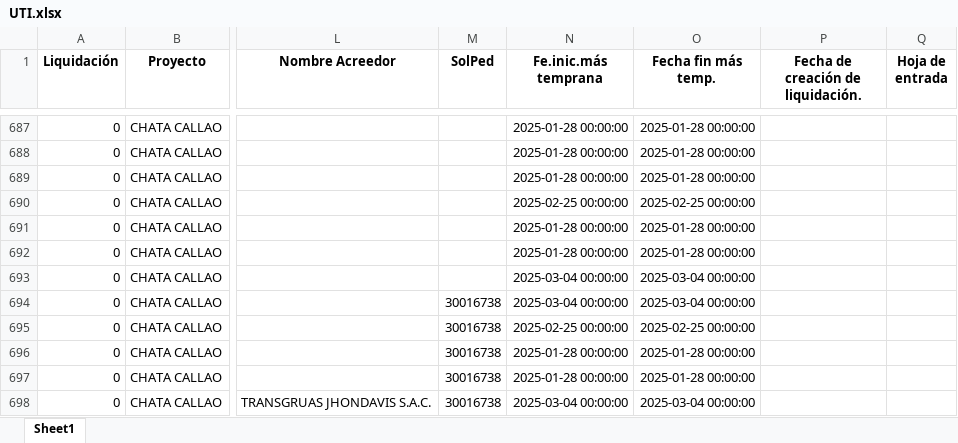
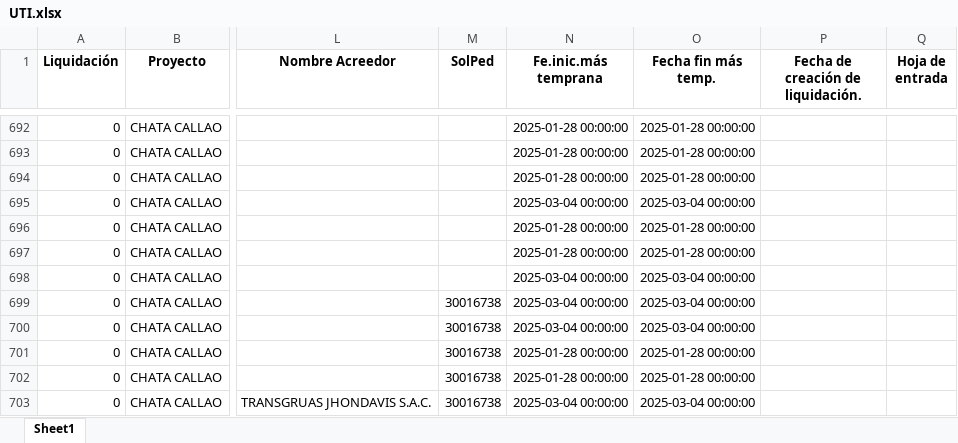
Before and after one commit to ProyectosAstillero/Astillero, an Excel workbook: 2025-1/UTI.xlsx, sheet Sheet1, drawn as a sheet; only a part is shown, gaps mark what is left out; values as stored, in another font and other column widths than the file's, no borders; addresses are those after the commit; the diff covers the shown part only; the diff names each change by its address in the sheet, - before the commit and + after, or states it on an @@ line.

```diff
--- a/2025-1/UTI.xlsx (sheet Sheet1)
+++ b/2025-1/UTI.xlsx (sheet Sheet1)
-N695 (Fe.inic.más temprana): 2025-02-25 00:00:00
+N695 (Fe.inic.más temprana): 2025-03-04 00:00:00
-O695 (Fecha fin más temp.): 2025-02-25 00:00:00
+O695 (Fecha fin más temp.): 2025-03-04 00:00:00
-N700 (Fe.inic.más temprana): 2025-02-25 00:00:00
+N700 (Fe.inic.más temprana): 2025-03-04 00:00:00
-O700 (Fecha fin más temp.): 2025-02-25 00:00:00
+O700 (Fecha fin más temp.): 2025-03-04 00:00:00
```
Also changed, not shown: 15 added rows, 1 moved row and 608 edited cells elsewhere in this sheet, 2025-1/REDI.xlsx.
